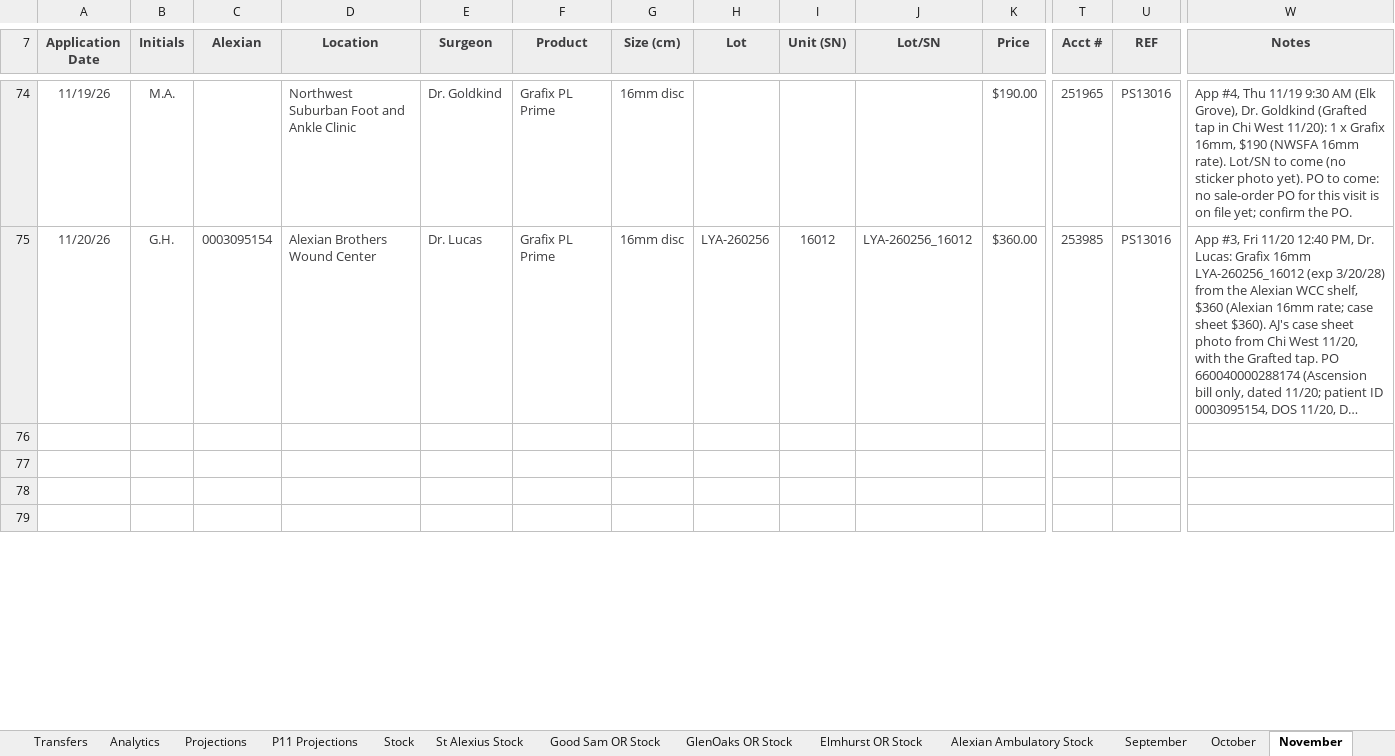
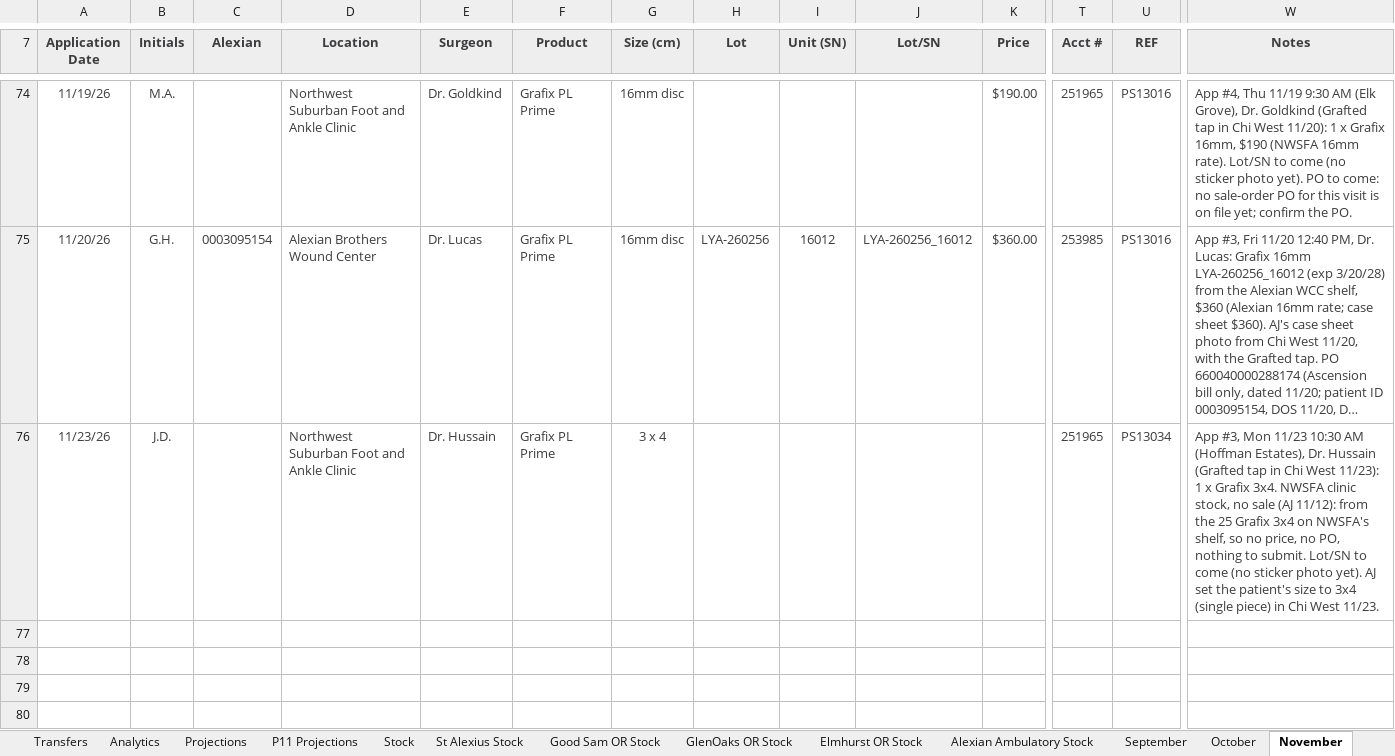
Before and after one commit to ajpeterson113/Graft-Tracker, an Excel workbook: Graft_Tracker_BIOT_Chicago_West.xlsx, sheet November, drawn as a sheet; only a part is shown, gaps mark what is left out; long unchanged cells end in …; values as stored, in another font and other column widths than the file's, no borders; conditional formats not drawn; rows hold the shown columns only; the diff covers the shown part only; the diff names each change by its address in the sheet, - before the commit and + after, or states it on an @@ line.

```diff
--- a/Graft_Tracker_BIOT_Chicago_West.xlsx (sheet November)
+++ b/Graft_Tracker_BIOT_Chicago_West.xlsx (sheet November)
+row 76: 11/23/26 | J.D. |  | Northwest Suburban Foot and Ankle Clinic | Dr. Hussain | Grafix PL Prime | 3 x 4 |  |  |  |  | 251965 | PS13034 | App #3, Mon 11/23 10:30 AM (Hoffman Estates), Dr. Hussain (Grafted tap in Chi West 11/23): 1 x Grafix 3x4. NWSFA clinic stock, no sale (AJ 11/12): from the 25 Grafix 3x4 on NWSFA's shelf, so no price, no PO, nothing to submit. Lot/SN to come (no sticker photo yet). AJ set the patient's size to 3x4 (single piece) in Chi West 11/23.
```
Also changed, not shown: 1 removed row and 4 edited cells elsewhere in this sheet, sheet Analytics, sheet Projections, formulas that keep their value, charts or pictures, Chi_West_Patient_List.xlsx, 20 other files.
